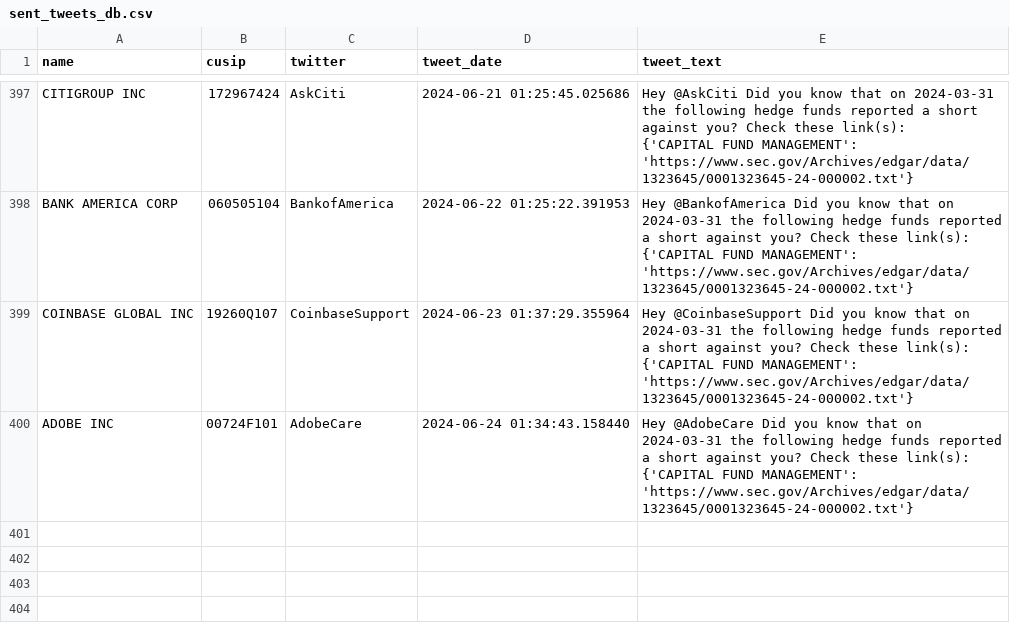
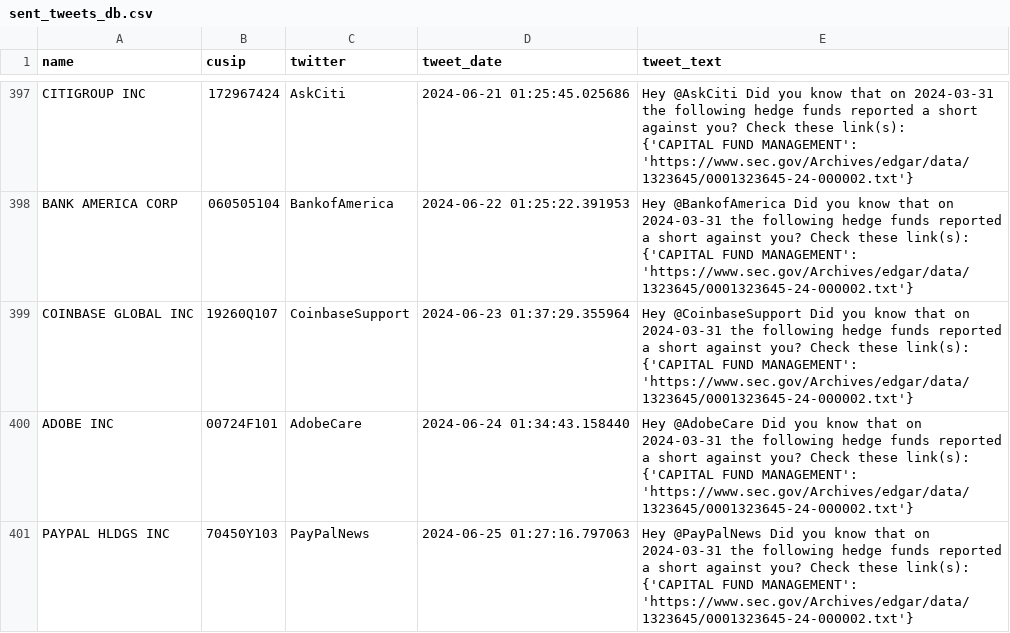
Before and after one commit to whs2k/stockFries_gha, a CSV file: sent_tweets_db.csv, drawn as a sheet; only a part is shown, gaps mark what is left out.

```diff
--- a/sent_tweets_db.csv
+++ b/sent_tweets_db.csv
@@ -1485 +1485,4 @@ ADOBE INC,00724F101,AdobeCare,2024-06-24 01:34:43.158440,"Hey @AdobeCare Did you
     {'CAPITAL FUND MANAGEMENT': 'https://www.sec.gov/Archives/edgar/data/1323645/0001323645-24-000002.txt'}"
+PAYPAL HLDGS INC,70450Y103,PayPalNews,2024-06-25 01:27:16.797063,"Hey @PayPalNews Did you know that on 2024-03-31 the following hedge funds reported a short against you? Check these link(s):
+
+    {'CAPITAL FUND MANAGEMENT': 'https://www.sec.gov/Archives/edgar/data/1323645/0001323645-24-000002.txt'}"
```
Also changed, not shown: 3 other files.
